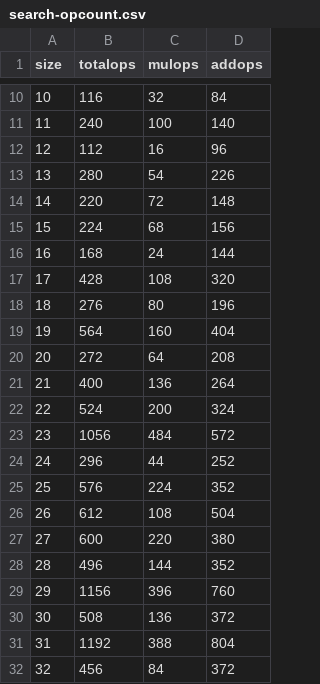
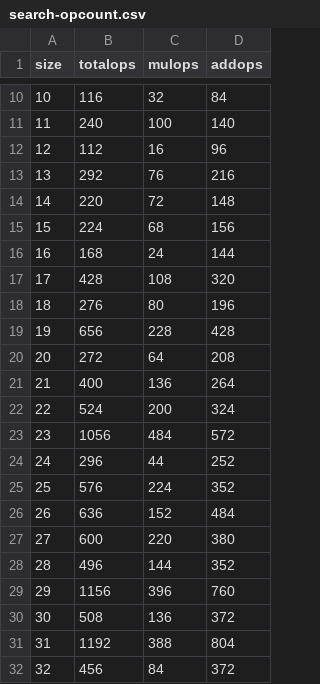
Before and after one commit to mainland/hspiral, a CSV file: benchmark/data/search-opcount.csv, drawn as a sheet; only a part is shown, gaps mark what is left out.

```diff
--- a/benchmark/data/search-opcount.csv
+++ b/benchmark/data/search-opcount.csv
@@ -12,3 +12,3 @@
 12,112,16,96
-13,280,54,226
+13,292,76,216
 14,220,72,148
@@ -18,3 +18,3 @@
 18,276,80,196
-19,564,160,404
+19,656,228,428
 20,272,64,208
@@ -25,3 +25,3 @@
 25,576,224,352
-26,612,108,504
+26,636,152,484
 27,600,220,380
```
Also changed, not shown: 1 other file.
